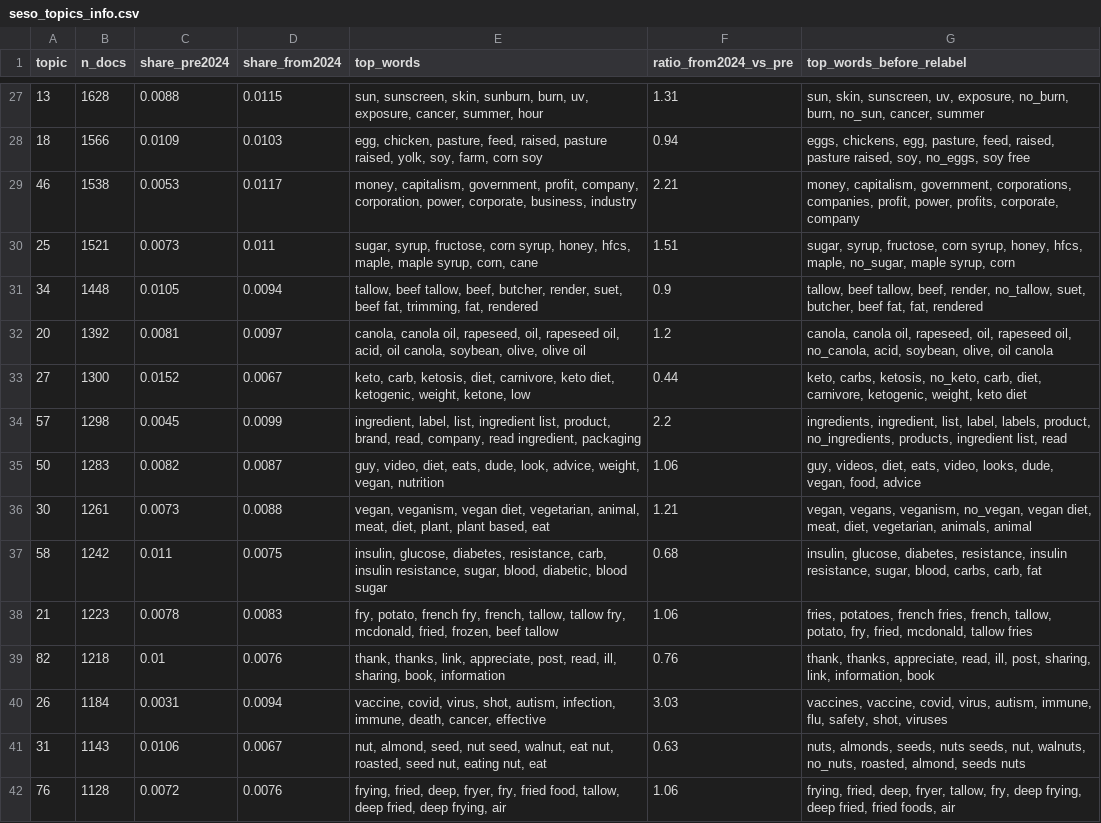
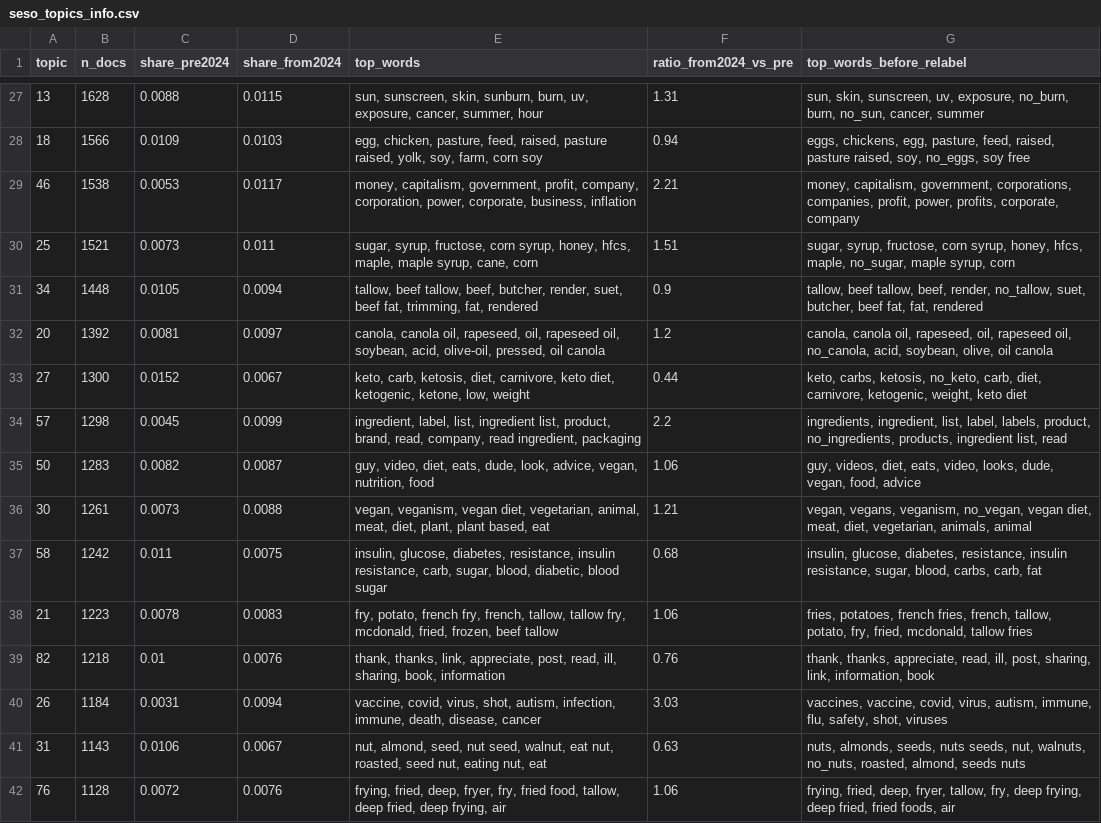
Before and after one commit to kaykay-ng/automatic-goggles, a CSV file: seedoils/data/processed/seso_topics_info.csv, drawn as a sheet; only a part is shown, gaps mark what is left out; the diff covers the shown part only.

```diff
--- a/seedoils/data/processed/seso_topics_info.csv
+++ b/seedoils/data/processed/seso_topics_info.csv
@@ -28,14 +28,14 @@ topic,n_docs,share_pre2024,share_from2024,top_words,ratio_from2024_vs_pre,top_wo
 18,1566,0.0109,0.0103,"egg, chicken, pasture, feed, raised, pasture raised, yolk, soy, farm, corn soy",0.94,"eggs, chickens, egg, pasture, feed, raised, pasture raised, soy, no_eggs, soy free"
-46,1538,0.0053,0.0117,"money, capitalism, government, profit, company, corporation, power, corporate, business, industry",2.21,"money, capitalism, government, corporations, companies, profit, power, profits, corporate, company"
-25,1521,0.0073,0.011,"sugar, syrup, fructose, corn syrup, honey, hfcs, maple, maple syrup, corn, cane",1.51,"sugar, syrup, fructose, corn syrup, honey, hfcs, maple, no_sugar, maple syrup, corn"
+46,1538,0.0053,0.0117,"money, capitalism, government, profit, company, corporation, power, corporate, business, inflation",2.21,"money, capitalism, government, corporations, companies, profit, power, profits, corporate, company"
+25,1521,0.0073,0.011,"sugar, syrup, fructose, corn syrup, honey, hfcs, maple, maple syrup, cane, corn",1.51,"sugar, syrup, fructose, corn syrup, honey, hfcs, maple, no_sugar, maple syrup, corn"
 34,1448,0.0105,0.0094,"tallow, beef tallow, beef, butcher, render, suet, beef fat, trimming, fat, rendered",0.9,"tallow, beef tallow, beef, render, no_tallow, suet, butcher, beef fat, fat, rendered"
-20,1392,0.0081,0.0097,"canola, canola oil, rapeseed, oil, rapeseed oil, acid, oil canola, soybean, olive, olive oil",1.2,"canola, canola oil, rapeseed, oil, rapeseed oil, no_canola, acid, soybean, olive, oil canola"
-27,1300,0.0152,0.0067,"keto, carb, ketosis, diet, carnivore, keto diet, ketogenic, weight, ketone, low",0.44,"keto, carbs, ketosis, no_keto, carb, diet, carnivore, ketogenic, weight, keto diet"
+20,1392,0.0081,0.0097,"canola, canola oil, rapeseed, oil, rapeseed oil, soybean, acid, olive-oil, pressed, oil canola",1.2,"canola, canola oil, rapeseed, oil, rapeseed oil, no_canola, acid, soybean, olive, oil canola"
+27,1300,0.0152,0.0067,"keto, carb, ketosis, diet, carnivore, keto diet, ketogenic, ketone, low, weight",0.44,"keto, carbs, ketosis, no_keto, carb, diet, carnivore, ketogenic, weight, keto diet"
 57,1298,0.0045,0.0099,"ingredient, label, list, ingredient list, product, brand, read, company, read ingredient, packaging",2.2,"ingredients, ingredient, list, label, labels, product, no_ingredients, products, ingredient list, read"
-50,1283,0.0082,0.0087,"guy, video, diet, eats, dude, look, advice, weight, vegan, nutrition",1.06,"guy, videos, diet, eats, video, looks, dude, vegan, food, advice"
+50,1283,0.0082,0.0087,"guy, video, diet, eats, dude, look, advice, vegan, nutrition, food",1.06,"guy, videos, diet, eats, video, looks, dude, vegan, food, advice"
 30,1261,0.0073,0.0088,"vegan, veganism, vegan diet, vegetarian, animal, meat, diet, plant, plant based, eat",1.21,"vegan, vegans, veganism, no_vegan, vegan diet, meat, diet, vegetarian, animals, animal"
-58,1242,0.011,0.0075,"insulin, glucose, diabetes, resistance, carb, insulin resistance, sugar, blood, diabetic, blood sugar",0.68,"insulin, glucose, diabetes, resistance, insulin resistance, sugar, blood, carbs, carb, fat"
+58,1242,0.011,0.0075,"insulin, glucose, diabetes, resistance, insulin resistance, carb, sugar, blood, diabetic, blood sugar",0.68,"insulin, glucose, diabetes, resistance, insulin resistance, sugar, blood, carbs, carb, fat"
 21,1223,0.0078,0.0083,"fry, potato, french fry, french, tallow, tallow fry, mcdonald, fried, frozen, beef tallow",1.06,"fries, potatoes, french fries, french, tallow, potato, fry, fried, mcdonald, tallow fries"
 82,1218,0.01,0.0076,"thank, thanks, link, appreciate, post, read, ill, sharing, book, information",0.76,"thank, thanks, appreciate, read, ill, post, sharing, link, information, book"
-26,1184,0.0031,0.0094,"vaccine, covid, virus, shot, autism, infection, immune, death, cancer, effective",3.03,"vaccines, vaccine, covid, virus, autism, immune, flu, safety, shot, viruses"
+26,1184,0.0031,0.0094,"vaccine, covid, virus, shot, autism, infection, immune, death, disease, cancer",3.03,"vaccines, vaccine, covid, virus, autism, immune, flu, safety, shot, viruses"
 31,1143,0.0106,0.0067,"nut, almond, seed, nut seed, walnut, eat nut, roasted, seed nut, eating nut, eat",0.63,"nuts, almonds, seeds, nuts seeds, nut, walnuts, no_nuts, roasted, almond, seeds nuts"
```
Also changed, not shown: 41 edited cells elsewhere in this file, seedoils/data/processed/scinut_topics_info.csv, seedoils/notebooks/entity_aliases.csv, 47 other files.
